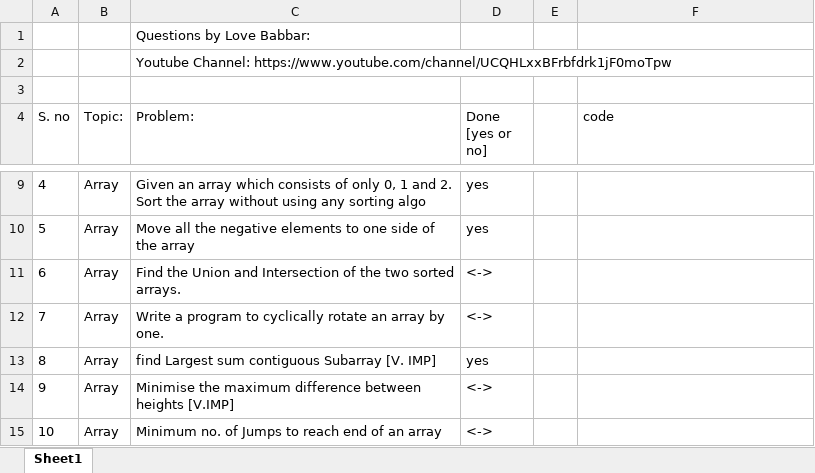
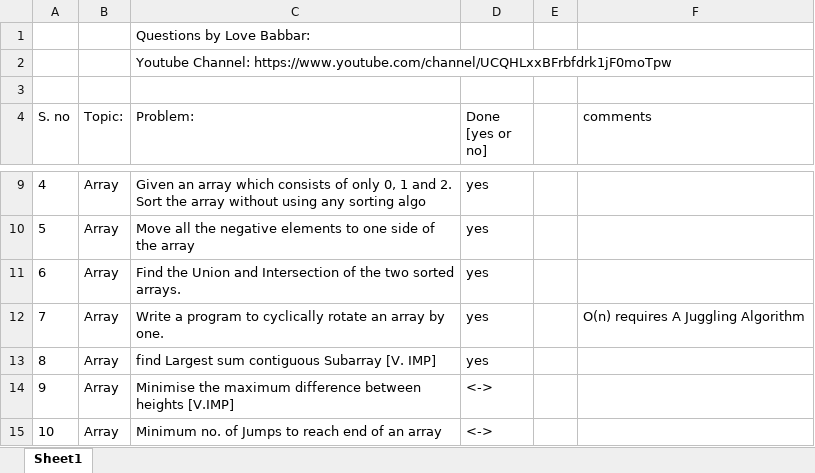
Before and after one commit to RamkiGanesh007/DSA, an Excel workbook: FINAL450.xlsx, sheet Sheet1, drawn as a sheet; only a part is shown, gaps mark what is left out; values as stored, in another font and other column widths than the file's, no borders; the diff names each change by its address in the sheet, - before the commit and + after, or states it on an @@ line.

```diff
--- a/FINAL450.xlsx (sheet Sheet1)
+++ b/FINAL450.xlsx (sheet Sheet1)
-F4: code
+F4: comments
-D11:D12 (Done [yes or no]): <->
+D11:D12 (Done [yes or no]): yes
-F12 (comments): (empty)
+F12 (comments): O(n) requires A Juggling Algorithm
```
Also changed, not shown: 13 other files.
